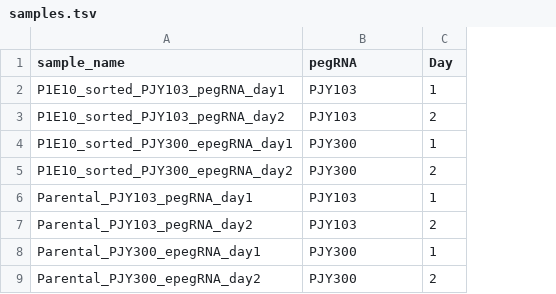
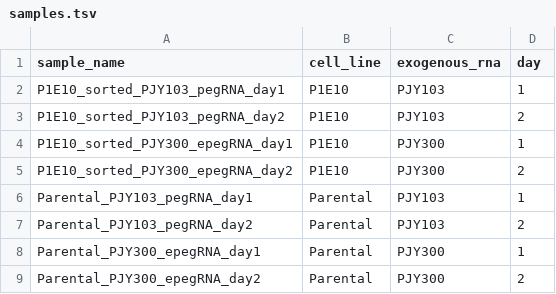
Before and after one commit to Princeton-LSI-ResearchComputing/PE-small-RNA-seq-analysis, a TSV file: config/samples.tsv, drawn as a sheet; addresses are those after the commit; the diff names each change by its address in the sheet, - before the commit and + after, or states it on an @@ line.

Commit message:
Generate heatmap of complete fragments on exogenous RNA references

```diff
--- a/config/samples.tsv
+++ b/config/samples.tsv
+column B (cell_line), rows 2-9: P1E10 | P1E10 | P1E10 | P1E10 | Parental | Parental | Parental | Parental
-C1: pegRNA
+C1: exogenous_rna
-D1: Day
+D1: day
```
Also changed, not shown: 4 other files.
